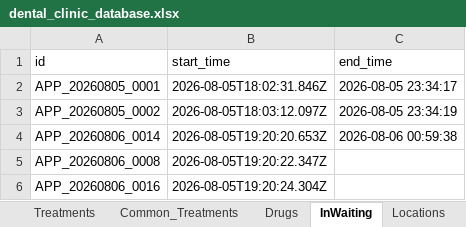
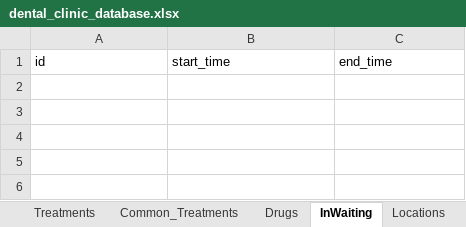
Before and after one commit to chamikadeshan97-dev/ivory-backend, an Excel workbook: data/dental_clinic_database.xlsx, sheet InWaiting, drawn as a sheet; values as stored, in another font and other column widths than the file's, no borders; the diff names each change by its address in the sheet, - before the commit and + after, or states it on an @@ line.

Commit message:
Add files via upload

```diff
--- a/data/dental_clinic_database.xlsx (sheet InWaiting)
+++ b/data/dental_clinic_database.xlsx (sheet InWaiting)
-row 2: APP_20260805_0001 | 2026-08-05T18:02:31.846Z | 2026-08-05 23:34:17
-row 3: APP_20260805_0002 | 2026-08-05T18:03:12.097Z | 2026-08-05 23:34:19
-row 4: APP_20260806_0014 | 2026-08-05T19:20:20.653Z | 2026-08-06 00:59:38
-row 5: APP_20260806_0008 | 2026-08-05T19:20:22.347Z
-row 6: APP_20260806_0016 | 2026-08-05T19:20:24.304Z
```
